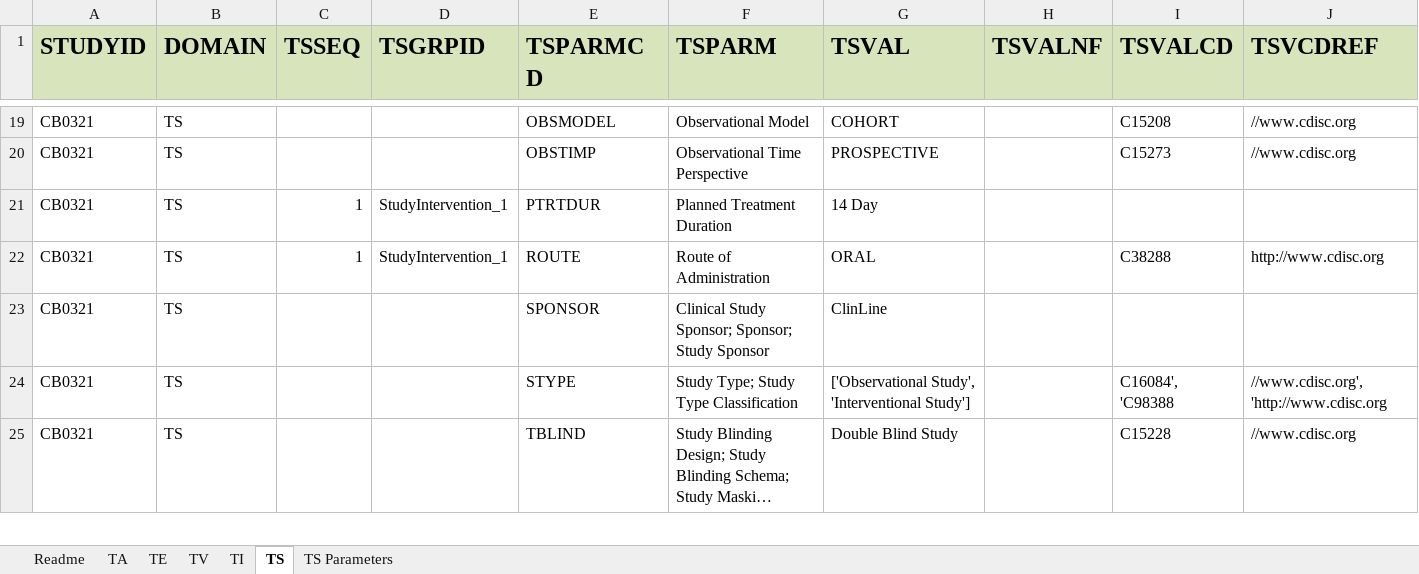
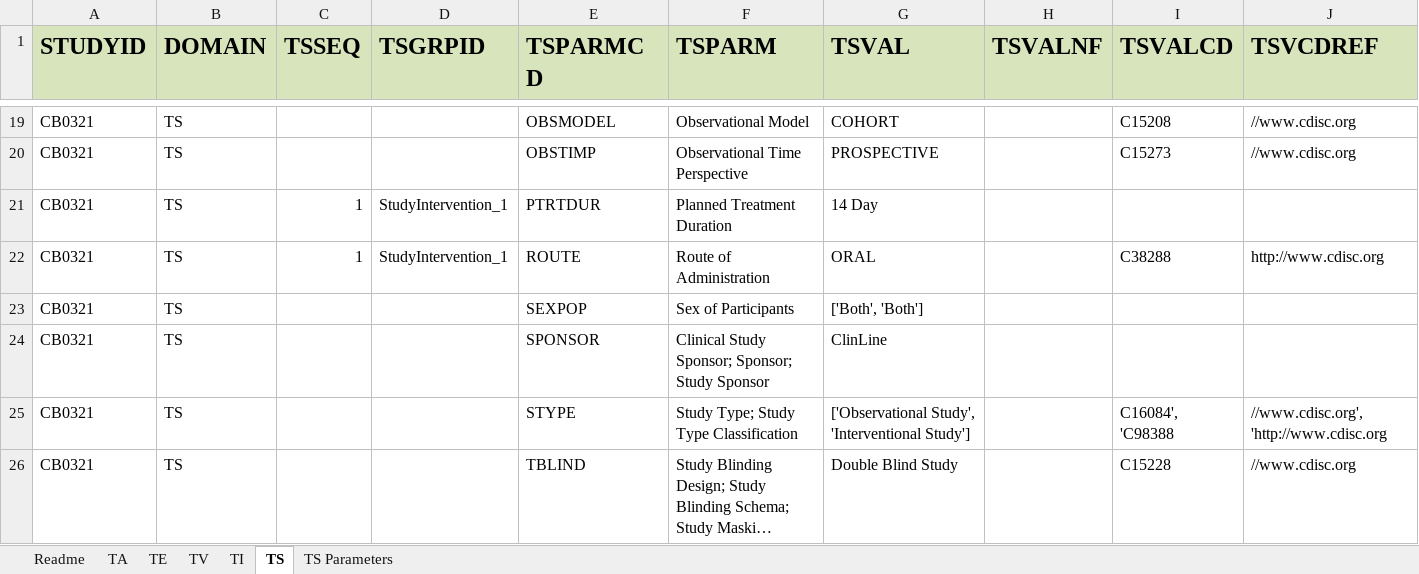
Before and after one commit to ClinLine/USDM_SDTM_mapper, an Excel workbook: Output/SDTM_Results.xlsx, sheet TS, drawn as a sheet; only a part is shown, gaps mark what is left out; long unchanged cells end in …; values as stored, in another font and other column widths than the file's, no borders; rows hold the shown columns only; the diff names each change by its address in the sheet, - before the commit and + after, or states it on an @@ line.

```diff
--- a/Output/SDTM_Results.xlsx (sheet TS)
+++ b/Output/SDTM_Results.xlsx (sheet TS)
+row 23: CB0321 | TS |  |  | SEXPOP | Sex of Participants | ['Both', 'Both']
```
Also changed, not shown: sheet TI, sheet TS Parameters, Maps/sdtm_mapping_paths.xlsx, 3 other files.
